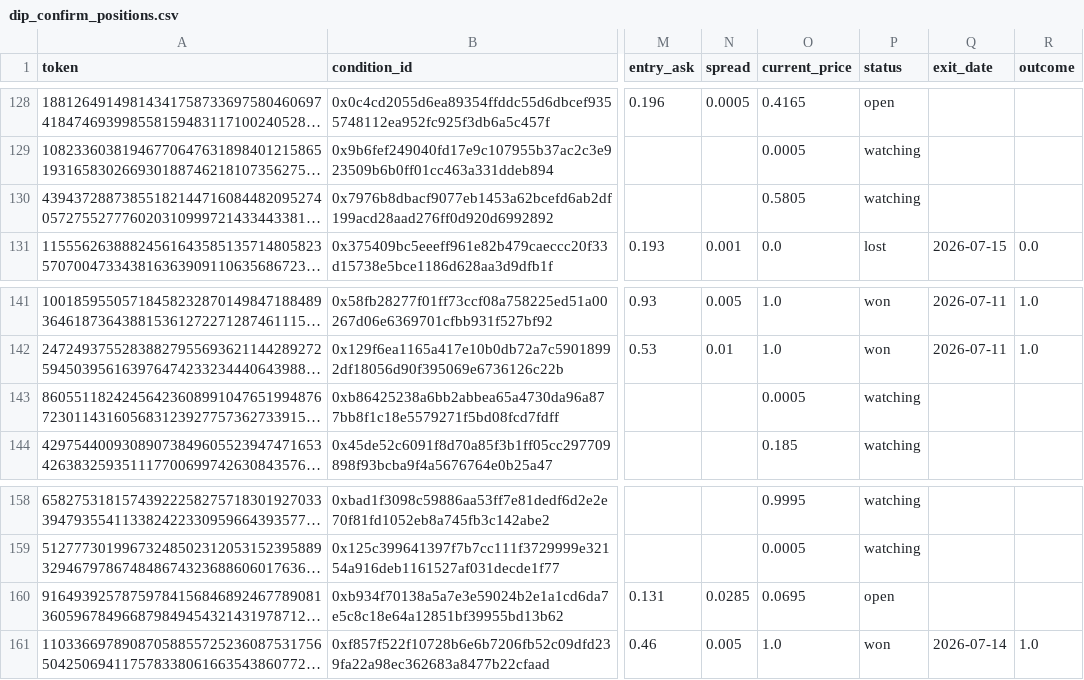
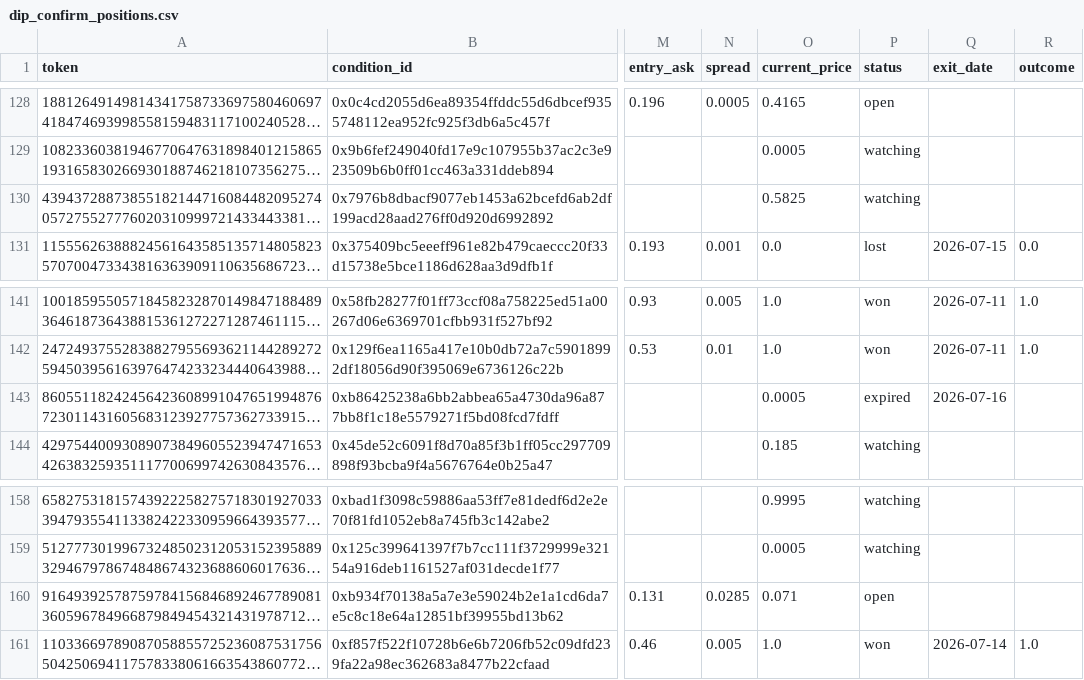
Before and after one commit to skanderbellil/Bayes-ically-Rich, a CSV file: data/paper_trade/dip_confirm_positions.csv, drawn as a sheet; only a part is shown, gaps mark what is left out; long unchanged cells end in …; the diff names each change by its address in the sheet, - before the commit and + after, or states it on an @@ line.

Commit message:
paper-trade: update 2026-07-16_15:53

```diff
--- a/data/paper_trade/dip_confirm_positions.csv
+++ b/data/paper_trade/dip_confirm_positions.csv
-O130 (current_price): 0.5805
+O130 (current_price): 0.5825
-P143 (status): watching
+P143 (status): expired
-Q143 (exit_date): (empty)
+Q143 (exit_date): 2026-07-16
-O160 (current_price): 0.0695
+O160 (current_price): 0.071
```
Also changed, not shown: data/paper_trade/bankroll_summary.csv, data/paper_trade/midprice_yes_10_20_positions.csv, 11 other files.
